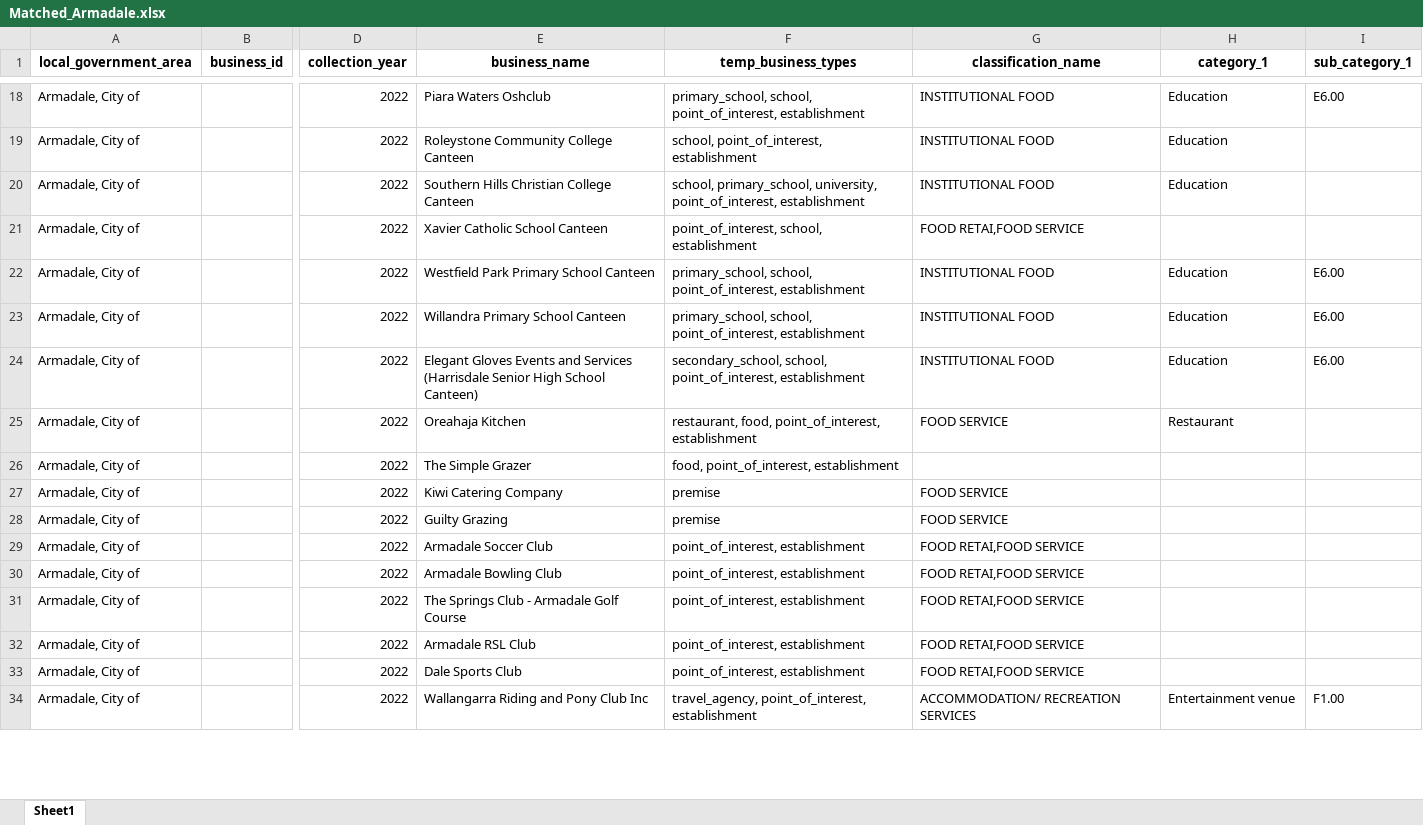
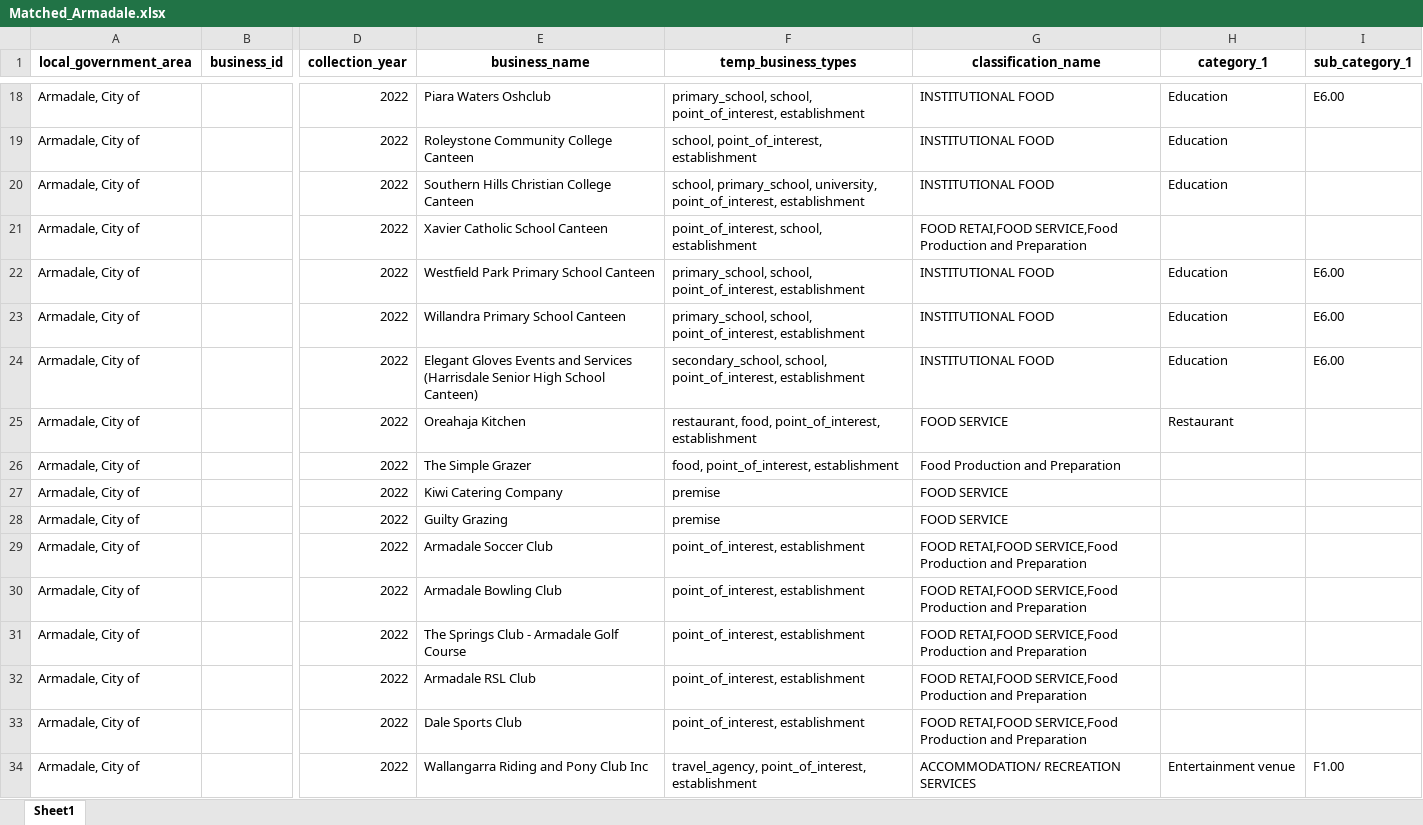
Before and after one commit to Burbukje/CITS3200, an Excel workbook: classification_matching/Matched_Armadale.xlsx, sheet Sheet1, drawn as a sheet; only a part is shown, gaps mark what is left out; values as stored, in another font and other column widths than the file's, no borders; the diff covers the shown part only; the diff names each change by its address in the sheet, - before the commit and + after, or states it on an @@ line.

Commit message:
match add return a list of recommended option

```diff
--- a/classification_matching/Matched_Armadale.xlsx (sheet Sheet1)
+++ b/classification_matching/Matched_Armadale.xlsx (sheet Sheet1)
-G21 (classification_name): FOOD RETAI,FOOD SERVICE
+G21 (classification_name): FOOD RETAI,FOOD SERVICE,Food Production and Preparation
-G26 (classification_name): (empty)
+G26 (classification_name): Food Production and Preparation
-G29:G33 (classification_name): FOOD RETAI,FOOD SERVICE
+G29:G33 (classification_name): FOOD RETAI,FOOD SERVICE,Food Production and Preparation
```
Also changed, not shown: 170 edited cells elsewhere in this sheet, 3 other files.
